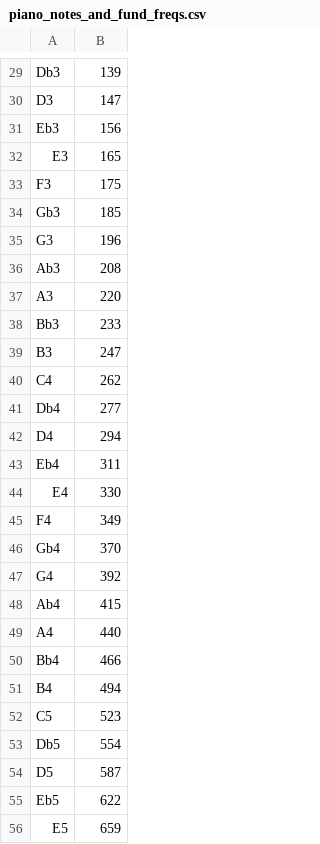
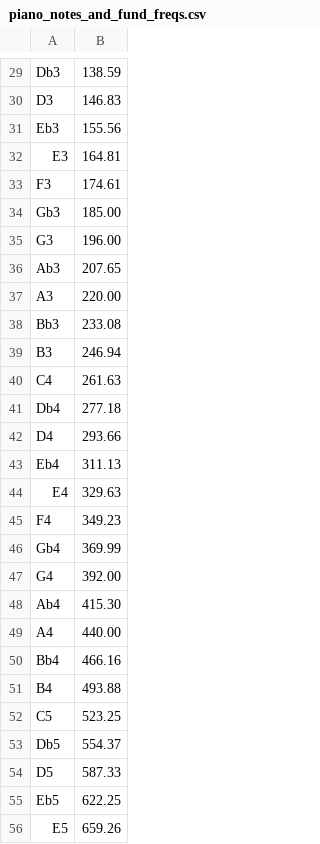
Before and after one commit to QColeman97/BrahmsRestoreML, a CSV file: brahms_restore_ml/nmf/piano_notes_and_fund_freqs.csv, drawn as a sheet; only a part is shown, gaps mark what is left out; the diff covers the shown part only; the diff names each change by its address in the sheet, - before the commit and + after, or states it on an @@ line.

```diff
--- a/brahms_restore_ml/nmf/piano_notes_and_fund_freqs.csv
+++ b/brahms_restore_ml/nmf/piano_notes_and_fund_freqs.csv
-B29: 139
+B29: 138.59
-B30: 147
+B30: 146.83
-B31: 156
+B31: 155.56
-B32: 165
+B32: 164.81
-B33: 175
+B33: 174.61
-B34: 185
+B34: 185.00
-B35: 196
+B35: 196.00
-B36: 208
+B36: 207.65
-B37: 220
+B37: 220.00
-B38: 233
+B38: 233.08
-B39: 247
+B39: 246.94
-B40: 262
+B40: 261.63
-B41: 277
+B41: 277.18
-B42: 294
+B42: 293.66
-B43: 311
+B43: 311.13
-B44: 330
+B44: 329.63
-B45: 349
+B45: 349.23
-B46: 370
+B46: 369.99
-B47: 392
+B47: 392.00
-B48: 415
+B48: 415.30
-B49: 440
+B49: 440.00
-B50: 466
+B50: 466.16
-B51: 494
+B51: 493.88
-B52: 523
+B52: 523.25
-B53: 554
+B53: 554.37
-B54: 587
+B54: 587.33
-B55: 622
+B55: 622.25
-B56: 659
+B56: 659.26
```
Also changed, not shown: 60 edited cells elsewhere in this file, 3 other files.
